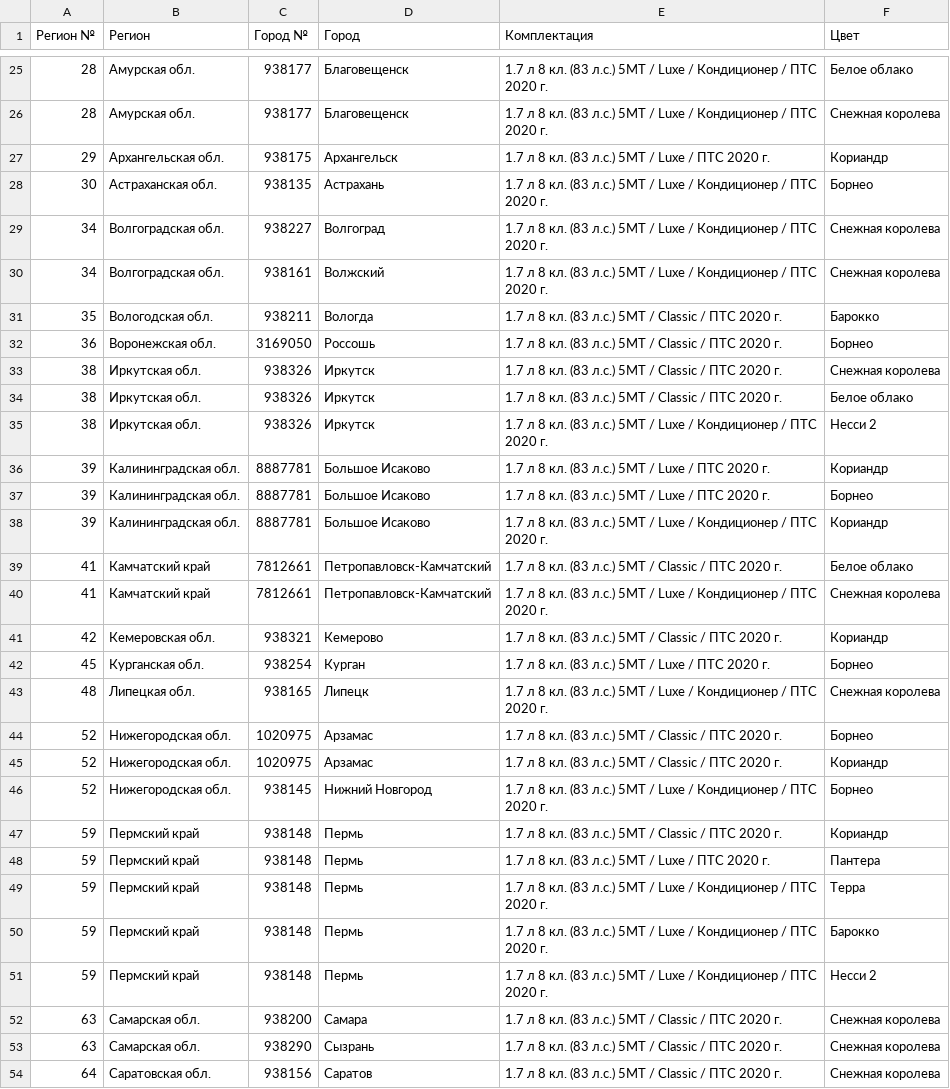
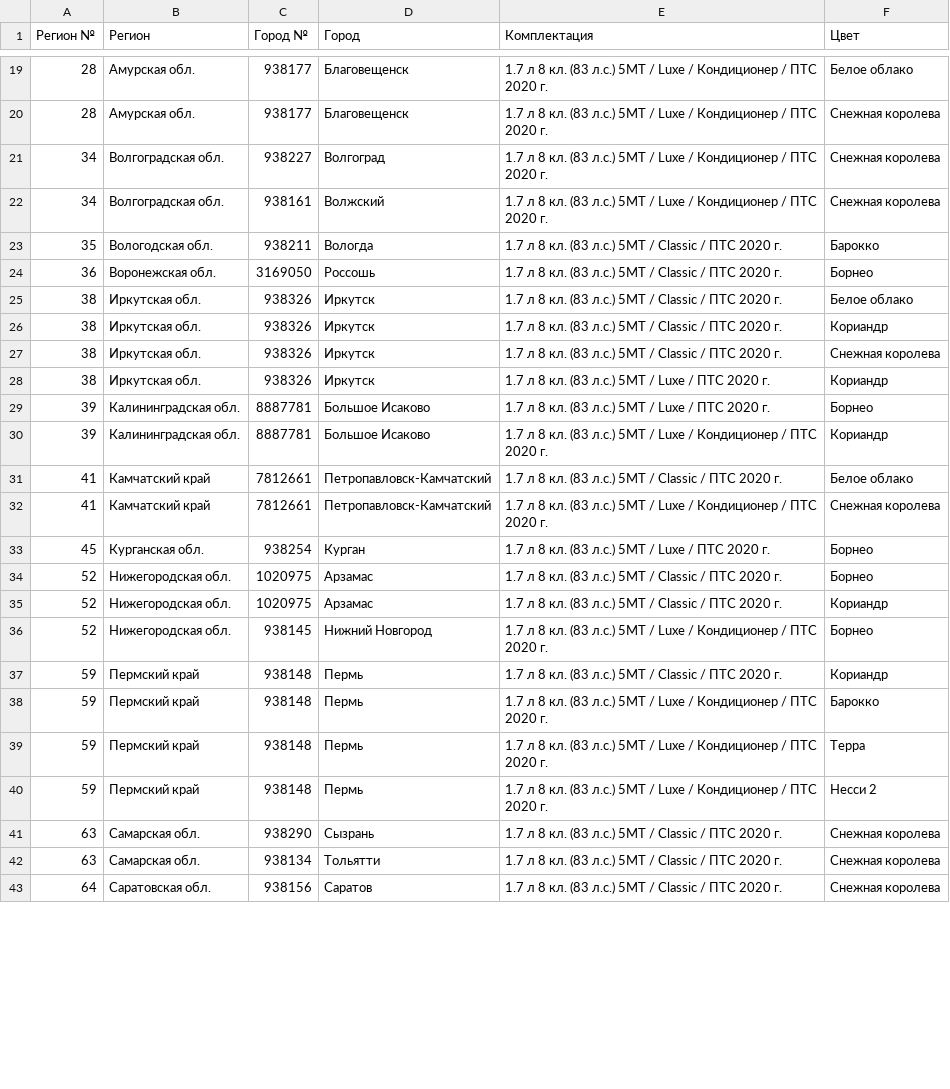
Before and after one commit to kafeg/ladacsv, a CSV file: n4x4_5doors.csv, drawn as a sheet; only a part is shown, gaps mark what is left out; the diff covers the shown part only.

```diff
--- a/n4x4_5doors.csv
+++ b/n4x4_5doors.csv
@@ -26,4 +20,2 @@
 28, Амурская обл., 938177, Благовещенск, 1.7 л 8 кл. (83 л.с.) 5МТ / Luxe / Кондиционер / ПТС 2020 г., Снежная королева
-29, Архангельская обл., 938175, Архангельск, 1.7 л 8 кл. (83 л.с.) 5МТ / Luxe / ПТС 2020 г., Кориандр
-30, Астраханская обл., 938135, Астрахань, 1.7 л 8 кл. (83 л.с.) 5МТ / Luxe / Кондиционер / ПТС 2020 г., Борнео
 34, Волгоградская обл., 938227, Волгоград, 1.7 л 8 кл. (83 л.с.) 5МТ / Luxe / Кондиционер / ПТС 2020 г., Снежная королева
@@ -32,6 +24,6 @@
 36, Воронежская обл., 3169050, Россошь, 1.7 л 8 кл. (83 л.с.) 5МТ / Classic / ПТС 2020 г., Борнео
+38, Иркутская обл., 938326, Иркутск, 1.7 л 8 кл. (83 л.с.) 5МТ / Classic / ПТС 2020 г., Белое облако
+38, Иркутская обл., 938326, Иркутск, 1.7 л 8 кл. (83 л.с.) 5МТ / Classic / ПТС 2020 г., Кориандр
 38, Иркутская обл., 938326, Иркутск, 1.7 л 8 кл. (83 л.с.) 5МТ / Classic / ПТС 2020 г., Снежная королева
-38, Иркутская обл., 938326, Иркутск, 1.7 л 8 кл. (83 л.с.) 5МТ / Classic / ПТС 2020 г., Белое облако
-38, Иркутская обл., 938326, Иркутск, 1.7 л 8 кл. (83 л.с.) 5МТ / Luxe / Кондиционер / ПТС 2020 г., Несси 2
-39, Калининградская обл., 8887781, Большое Исаково, 1.7 л 8 кл. (83 л.с.) 5МТ / Luxe / ПТС 2020 г., Кориандр
+38, Иркутская обл., 938326, Иркутск, 1.7 л 8 кл. (83 л.с.) 5МТ / Luxe / ПТС 2020 г., Кориандр
 39, Калининградская обл., 8887781, Большое Исаково, 1.7 л 8 кл. (83 л.с.) 5МТ / Luxe / ПТС 2020 г., Борнео
@@ -40,5 +32,3 @@
 41, Камчатский край, 7812661, Петропавловск-Камчатский, 1.7 л 8 кл. (83 л.с.) 5МТ / Luxe / Кондиционер / ПТС 2020 г., Снежная королева
-42, Кемеровская обл., 938321, Кемерово, 1.7 л 8 кл. (83 л.с.) 5МТ / Classic / ПТС 2020 г., Кориандр
 45, Курганская обл., 938254, Курган, 1.7 л 8 кл. (83 л.с.) 5МТ / Luxe / ПТС 2020 г., Борнео
-48, Липецкая обл., 938165, Липецк, 1.7 л 8 кл. (83 л.с.) 5МТ / Luxe / Кондиционер / ПТС 2020 г., Снежная королева
 52, Нижегородская обл., 1020975, Арзамас, 1.7 л 8 кл. (83 л.с.) 5МТ / Classic / ПТС 2020 г., Борнео
@@ -47,8 +37,7 @@
 59, Пермский край, 938148, Пермь, 1.7 л 8 кл. (83 л.с.) 5МТ / Classic / ПТС 2020 г., Кориандр
-59, Пермский край, 938148, Пермь, 1.7 л 8 кл. (83 л.с.) 5МТ / Luxe / ПТС 2020 г., Пантера
+59, Пермский край, 938148, Пермь, 1.7 л 8 кл. (83 л.с.) 5МТ / Luxe / Кондиционер / ПТС 2020 г., Барокко
 59, Пермский край, 938148, Пермь, 1.7 л 8 кл. (83 л.с.) 5МТ / Luxe / Кондиционер / ПТС 2020 г., Терра
-59, Пермский край, 938148, Пермь, 1.7 л 8 кл. (83 л.с.) 5МТ / Luxe / Кондиционер / ПТС 2020 г., Барокко
 59, Пермский край, 938148, Пермь, 1.7 л 8 кл. (83 л.с.) 5МТ / Luxe / Кондиционер / ПТС 2020 г., Несси 2
-63, Самарская обл., 938200, Самара, 1.7 л 8 кл. (83 л.с.) 5МТ / Classic / ПТС 2020 г., Снежная королева
 63, Самарская обл., 938290, Сызрань, 1.7 л 8 кл. (83 л.с.) 5МТ / Classic / ПТС 2020 г., Снежная королева
+63, Самарская обл., 938134, Тольятти, 1.7 л 8 кл. (83 л.с.) 5МТ / Classic / ПТС 2020 г., Снежная королева
 64, Саратовская обл., 938156, Саратов, 1.7 л 8 кл. (83 л.с.) 5МТ / Classic / ПТС 2020 г., Снежная королева
```
Also changed, not shown: 10 removed rows and 2 moved rows elsewhere in this file, granta_hatchback.csv, granta_universal.csv, 22 other files.
